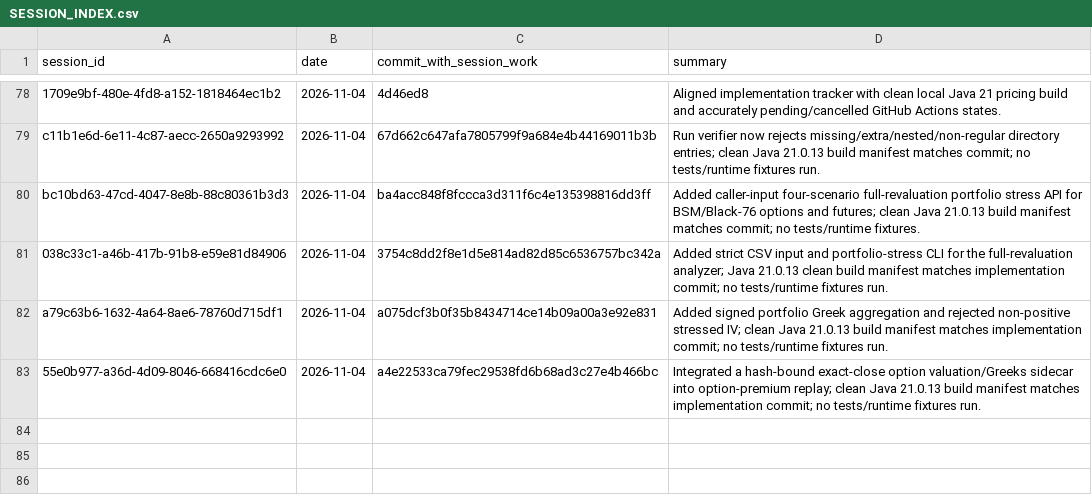
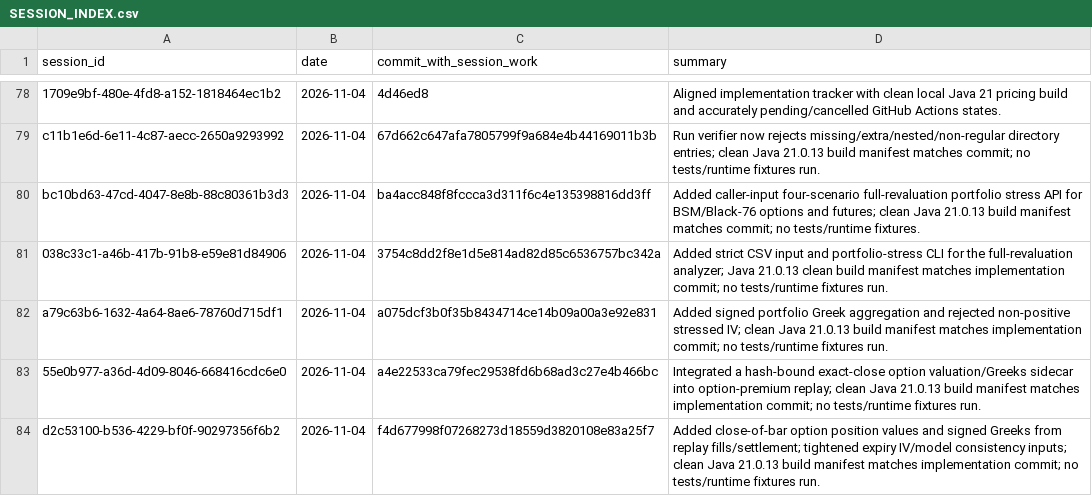
Before and after one commit to Mscient/Intra, a CSV file: research/SESSION_INDEX.csv, drawn as a sheet; only a part is shown, gaps mark what is left out.

Commit message:
docs: index position option exposure session

```diff
--- a/research/SESSION_INDEX.csv
+++ b/research/SESSION_INDEX.csv
@@ -83 +83,2 @@ a79c63b6-1632-4a64-8ae6-78760d715df1,2026-11-04,a075dcf3b0f35b8434714ce14b09a00a
 55e0b977-a36d-4d09-8046-668416cdc6e0,2026-11-04,a4e22533ca79fec29538fd6b68ad3c27e4b466bc,"Integrated a hash-bound exact-close option valuation/Greeks sidecar into option-premium replay; clean Java 21.0.13 build manifest matches implementation commit; no tests/runtime fixtures run."
+d2c53100-b536-4229-bf0f-90297356f6b2,2026-11-04,f4d677998f07268273d18559d3820108e83a25f7,"Added close-of-bar option position values and signed Greeks from replay fills/settlement; tightened expiry IV/model consistency inputs; clean Java 21.0.13 build manifest matches implementation commit; no tests/runtime fixtures run."
```
Also changed, not shown: 1 other file.
